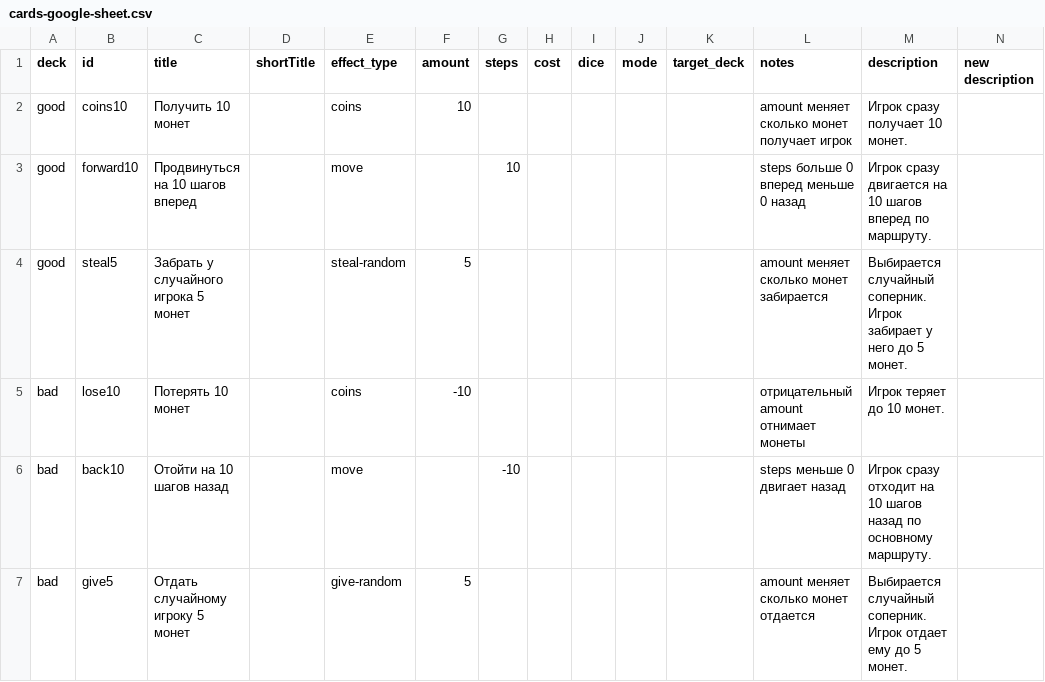
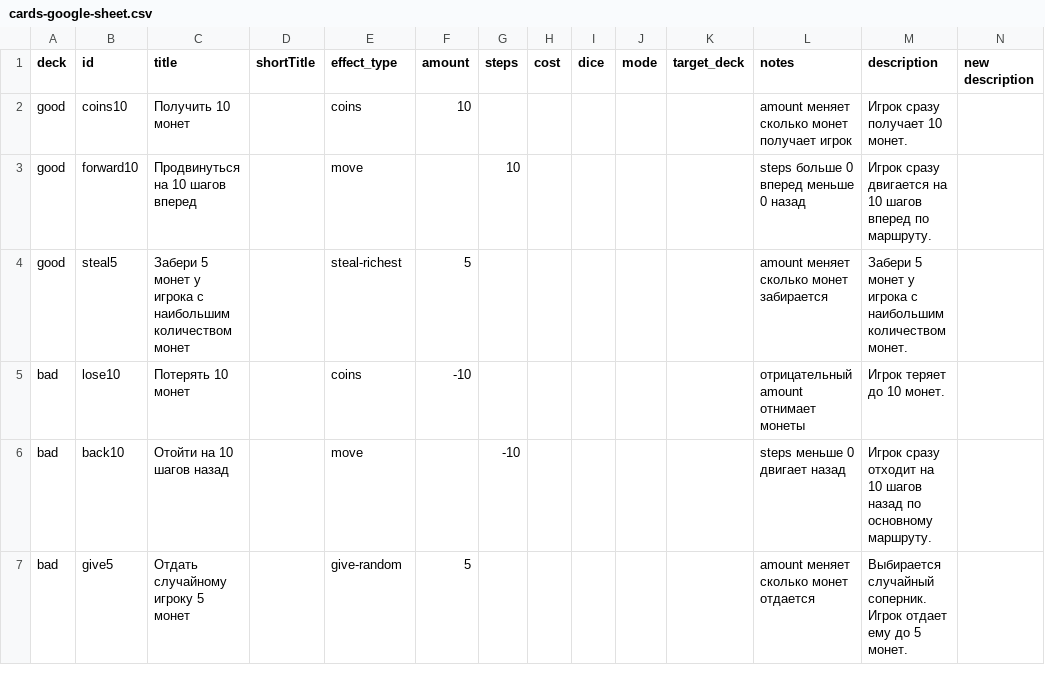
Before and after one commit to qooobooo/very-big-adventure, a CSV file: cards-google-sheet.csv, drawn as a sheet; only a part is shown.

```diff
--- a/cards-google-sheet.csv
+++ b/cards-google-sheet.csv
@@ -3,3 +3,3 @@ good,coins10,Получить 10 монет,,coins,10,,,,,,amount меняет
 good,forward10,Продвинуться на 10 шагов вперед,,move,,10,,,,,steps больше 0 вперед меньше 0 назад,Игрок сразу двигается на 10 шагов вперед по маршруту.,
-good,steal5,Забрать у случайного игрока 5 монет,,steal-random,5,,,,,,amount меняет сколько монет забирается,Выбирается случайный соперник. Игрок забирает у него до 5 монет.,
+good,steal5,Забери 5 монет у игрока с наибольшим количеством монет,,steal-richest,5,,,,,,amount меняет сколько монет забирается,Забери 5 монет у игрока с наибольшим количеством монет.,
 bad,lose10,Потерять 10 монет,,coins,-10,,,,,,отрицательный amount отнимает монеты,Игрок теряет до 10 монет.,
```
Also changed, not shown: 9 other files.
